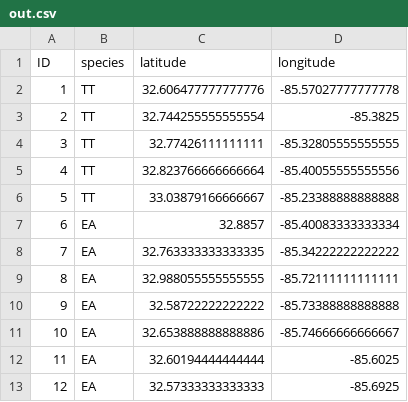
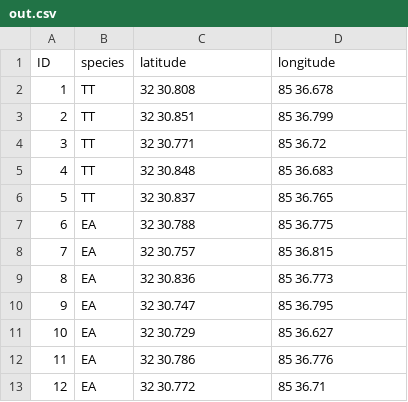
Before and after one commit to btmartin721/coordinate_converter, a CSV file: coordinate_converter/out.csv, drawn as a sheet.

Commit message:
Added functions to convert from dd to dms and ddm; also moved math functions to conversions.py

```diff
--- a/coordinate_converter/out.csv
+++ b/coordinate_converter/out.csv
@@ -1,13 +1,13 @@
 ID,species,latitude,longitude
-1,TT,32.606477777777776,-85.57027777777778
-2,TT,32.744255555555554,-85.3825
-3,TT,32.77426111111111,-85.32805555555555
-4,TT,32.823766666666664,-85.40055555555556
-5,TT,33.03879166666667,-85.23388888888888
-6,EA,32.8857,-85.40083333333334
-7,EA,32.763333333333335,-85.34222222222222
-8,EA,32.988055555555555,-85.72111111111111
-9,EA,32.58722222222222,-85.73388888888888
-10,EA,32.653888888888886,-85.74666666666667
-11,EA,32.60194444444444,-85.6025
-12,EA,32.57333333333333,-85.6925
+1,TT,32 30.808,85 36.678
+2,TT,32 30.851,85 36.799
+3,TT,32 30.771,85 36.72
+4,TT,32 30.848,85 36.683
+5,TT,32 30.837,85 36.765
+6,EA,32 30.788,85 36.775
+7,EA,32 30.757,85 36.815
+8,EA,32 30.836,85 36.773
+9,EA,32 30.747,85 36.795
+10,EA,32 30.729,85 36.627
+11,EA,32 30.786,85 36.776
+12,EA,32 30.772,85 36.71
```
Also changed, not shown: 6 other files.
